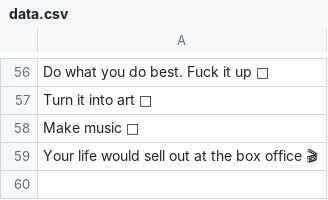
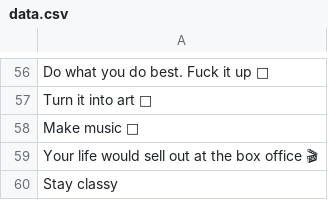
Before and after one commit to 3milychu/goodvibes, a CSV file: src/data/data.csv, drawn as a sheet; only a part is shown, gaps mark what is left out; the diff names each change by its address in the sheet, - before the commit and + after, or states it on an @@ line.

```diff
--- a/src/data/data.csv
+++ b/src/data/data.csv
+row 60: Stay classy
```
Also changed, not shown: 2 other files.
